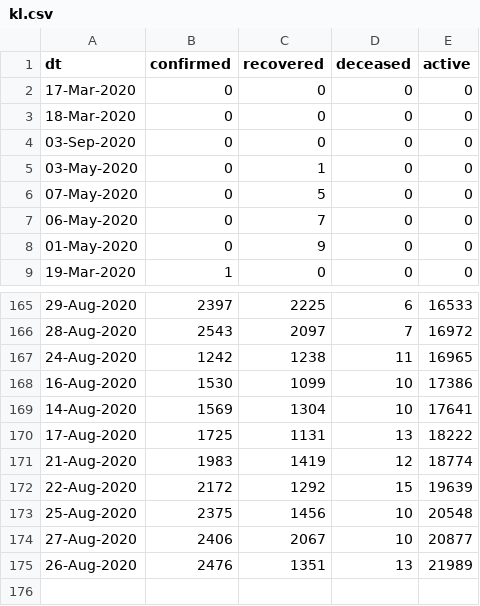
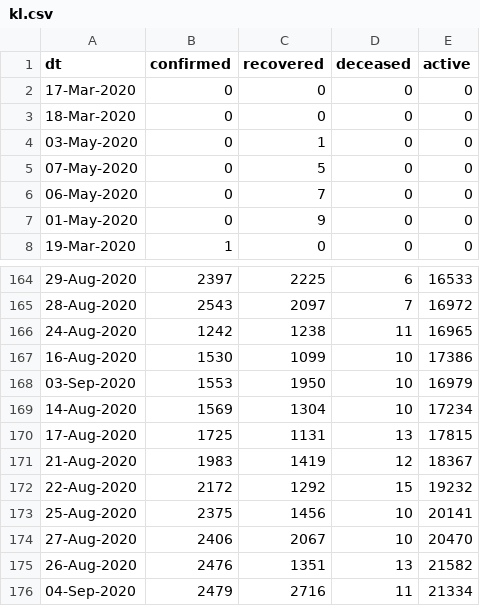
Before and after one commit to vsbabu/covid19_fb_ts, a CSV file: kl.csv, drawn as a sheet; only a part is shown, gaps mark what is left out.

```diff
--- a/kl.csv
+++ b/kl.csv
@@ -3,3 +3,2 @@ dt,confirmed,recovered,deceased,active
 18-Mar-2020,0,0,0,0
-03-Sep-2020,0,0,0,0
 03-May-2020,0,1,0,0
@@ -168,8 +167,10 @@ dt,confirmed,recovered,deceased,active
 16-Aug-2020,1530,1099,10,17386
-14-Aug-2020,1569,1304,10,17641
-17-Aug-2020,1725,1131,13,18222
-21-Aug-2020,1983,1419,12,18774
-22-Aug-2020,2172,1292,15,19639
-25-Aug-2020,2375,1456,10,20548
-27-Aug-2020,2406,2067,10,20877
-26-Aug-2020,2476,1351,13,21989
+03-Sep-2020,1553,1950,10,16979
+14-Aug-2020,1569,1304,10,17234
+17-Aug-2020,1725,1131,13,17815
+21-Aug-2020,1983,1419,12,18367
+22-Aug-2020,2172,1292,15,19232
+25-Aug-2020,2375,1456,10,20141
+27-Aug-2020,2406,2067,10,20470
+26-Aug-2020,2476,1351,13,21582
+04-Sep-2020,2479,2716,11,21334
```
Also changed, not shown: daily.csv, ka.csv, 39 other files.
